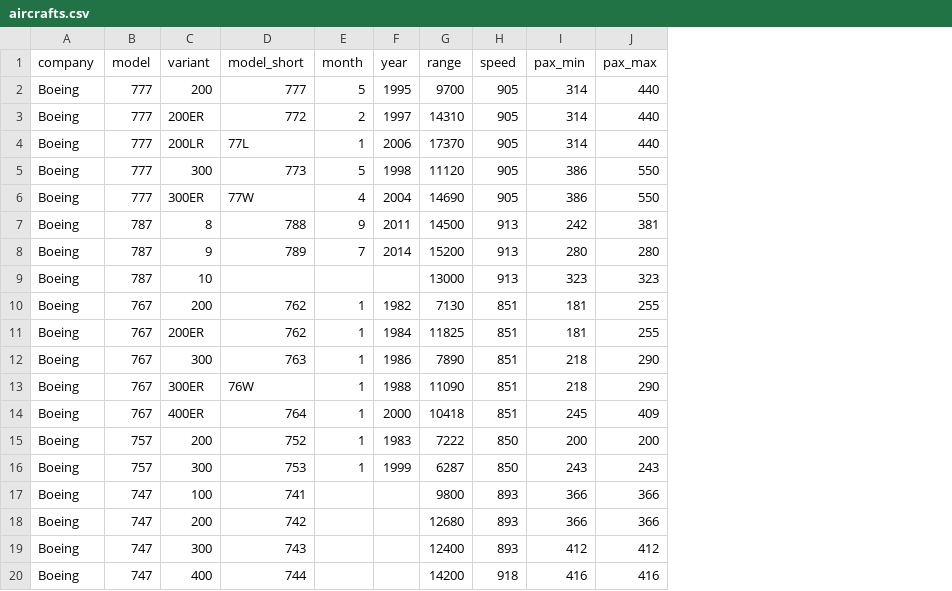
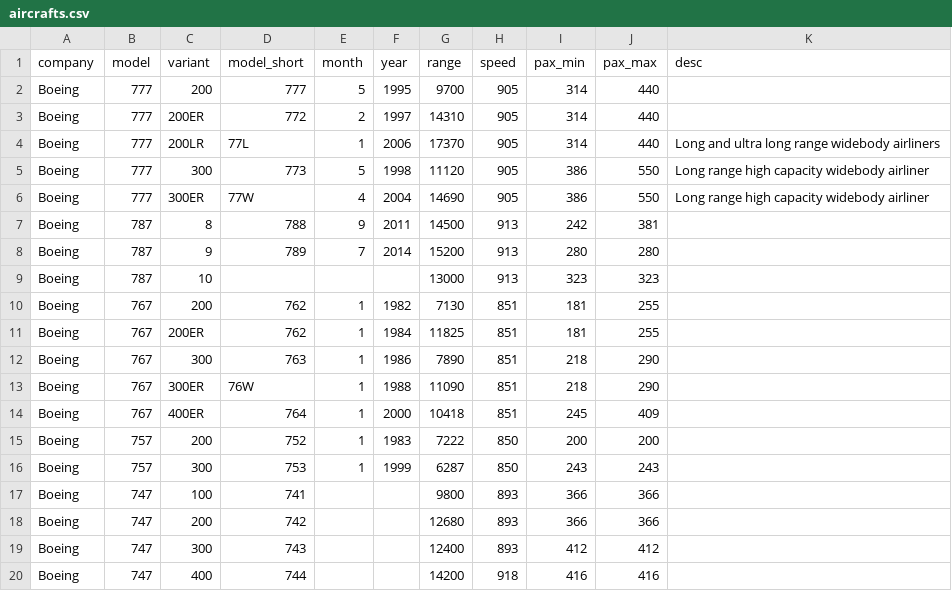
Before and after one commit to Siqister/world_projection, a CSV file: app/data/aircrafts.csv, drawn as a sheet; the diff names each change by its address in the sheet, - before the commit and + after, or states it on an @@ line.

```diff
--- a/app/data/aircrafts.csv
+++ b/app/data/aircrafts.csv
+column K (desc), rows 4-6: Long and ultra long range widebody airliners | Long range high capacity widebody airliner | Long range high capacity widebody airliner
```
Also changed, not shown: 1 other file.
